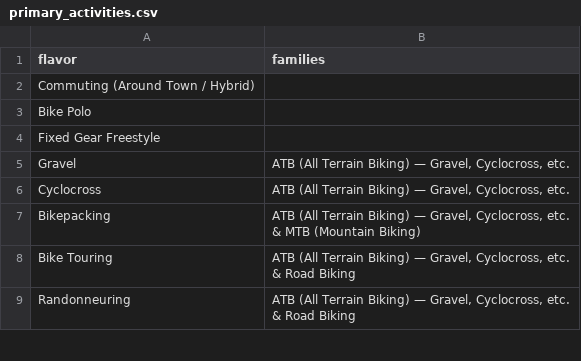
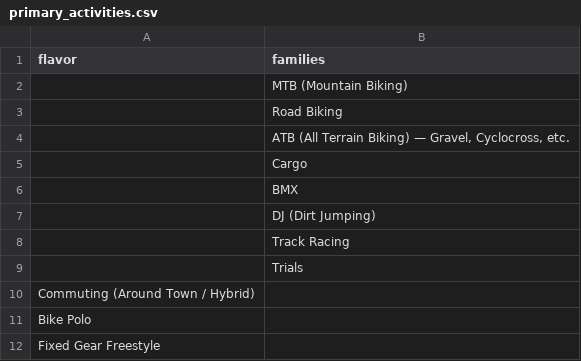
Before and after one commit to bikeindex/bike_data, a CSV file: data/primary_activities.csv, drawn as a sheet; only a part is shown; the shorter side is filled out with more unchanged rows; the diff names each change by its address in the sheet, - before the commit and + after, or states it on an @@ line.

Commit message:
Primary activity families (#57)
Previously the families weren't their own lines. This adds them as lines

```diff
--- a/data/primary_activities.csv
+++ b/data/primary_activities.csv
+row 2:  | MTB (Mountain Biking)
+row 3:  | Road Biking
+row 4:  | ATB (All Terrain Biking) — Gravel, Cyclocross, etc.
+row 5:  | Cargo
+row 6:  | BMX
+row 7:  | DJ (Dirt Jumping)
+row 8:  | Track Racing
+row 9:  | Trials
```
Also changed, not shown: data/manufacturers.csv.
